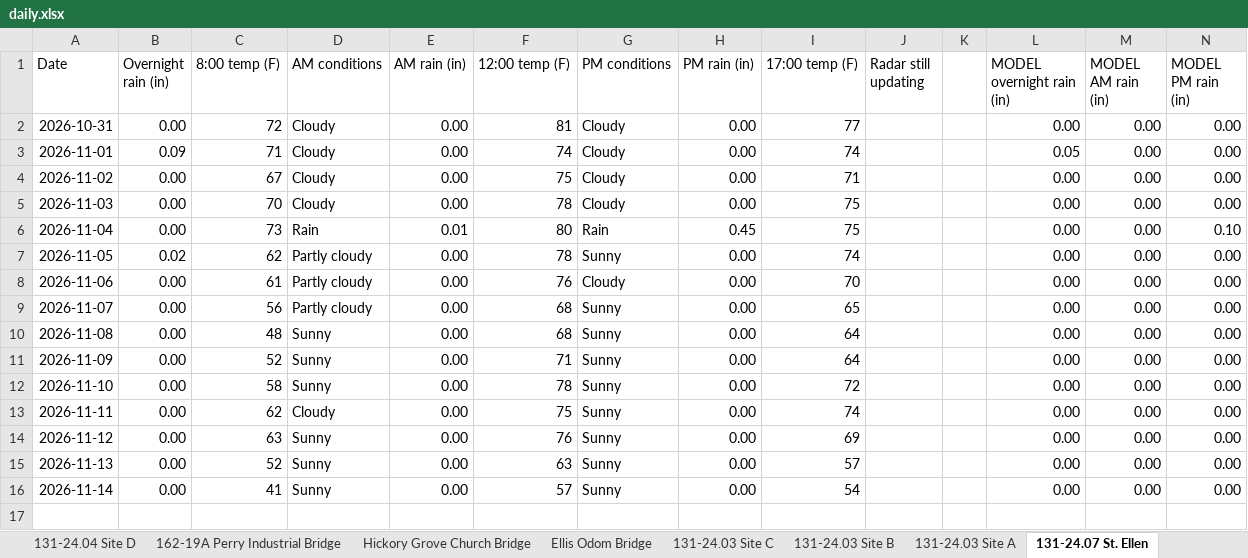
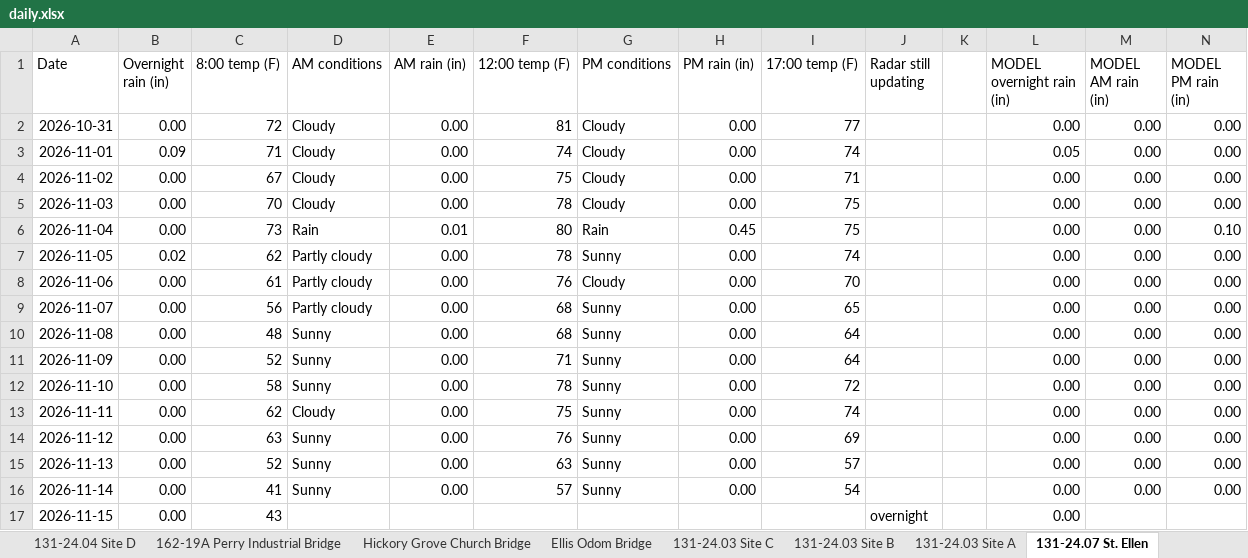
Before and after one commit to chazbreaux/twajobsiteweather, an Excel workbook: data/daily.xlsx, sheet 131-24.07 St. Ellen, drawn as a sheet; values as stored, in another font and other column widths than the file's, no borders; the diff names each change by its address in the sheet, - before the commit and + after, or states it on an @@ line.

```diff
--- a/data/daily.xlsx (sheet 131-24.07 St. Ellen)
+++ b/data/daily.xlsx (sheet 131-24.07 St. Ellen)
+row 17: 2026-11-15 | 0.00 | 43 |  |  |  |  |  |  | overnight |  | 0.00
```
Also changed, not shown: sheet 131-24.04 Site A, sheet Ellis Odom Bridge, sheet Hickory Grove Church Bridge, sheet 131-24.03 Site B, sheet 131-24.03 Site A, sheet 131-24.04 Site C, 7 more sheets, 2 other files.
